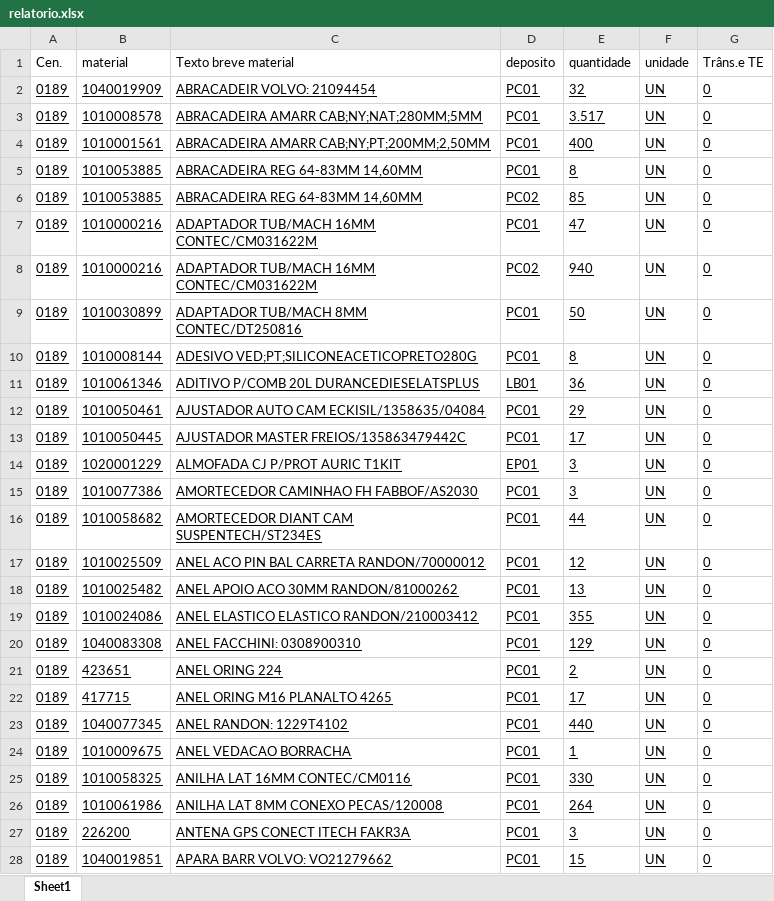
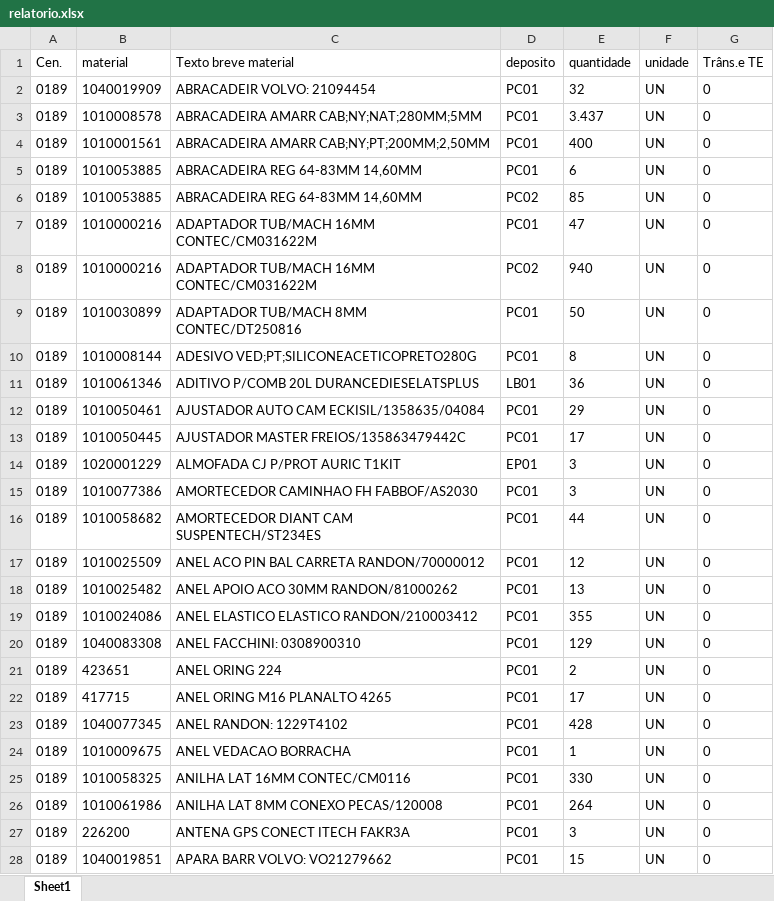
Before and after one commit to hiagogabrielga/catalogoPecasPCM, an Excel workbook: dados/relatorio.xlsx, sheet Sheet1, drawn as a sheet; only a part is shown; values as stored, in another font and other column widths than the file's, no borders; the diff covers the shown part only; the diff names each change by its address in the sheet, - before the commit and + after, or states it on an @@ line.

```diff
--- a/dados/relatorio.xlsx (sheet Sheet1)
+++ b/dados/relatorio.xlsx (sheet Sheet1)
-A2:G28 underline: on
+A2:G28 underline: off
-E3 (quantidade): 3.517
+E3 (quantidade): 3.437
-E5 (quantidade): 8
+E5 (quantidade): 6
-E23 (quantidade): 440
+E23 (quantidade): 428
```
Also changed, not shown: 1 added row, 1 removed row, 154 edited cells and cell formats elsewhere in this sheet, 1 other file.
